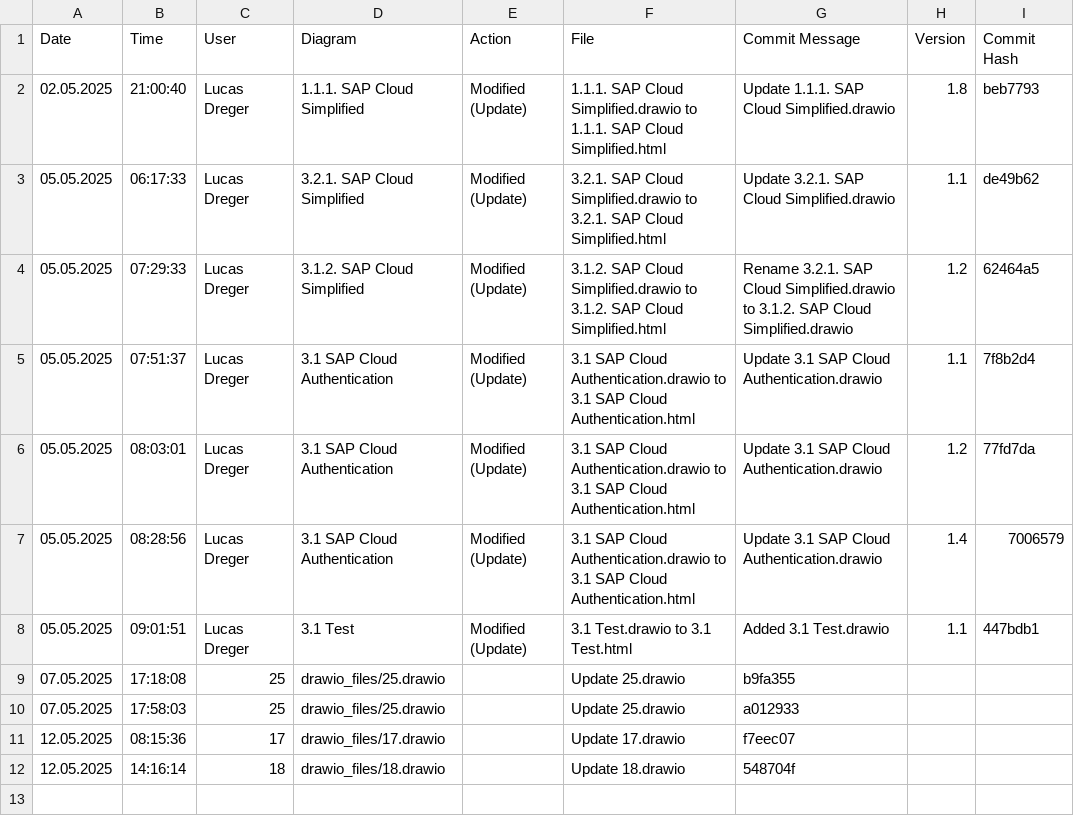
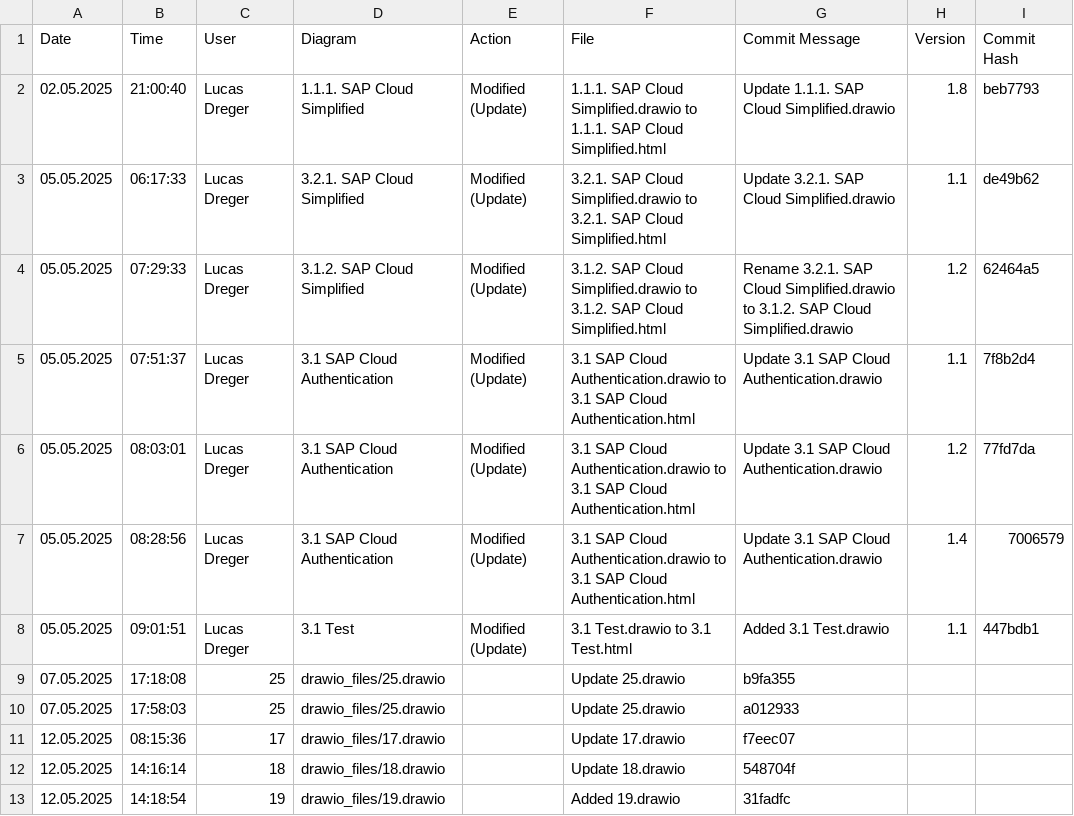
Before and after one commit to frostaag/diagrams, a CSV file: html_files/CHANGELOG.csv, drawn as a sheet; the diff names each change by its address in the sheet, - before the commit and + after, or states it on an @@ line.

```diff
--- a/html_files/CHANGELOG.csv
+++ b/html_files/CHANGELOG.csv
+row 13: 12.05.2025 | 14:18:54 | 19 | drawio_files/19.drawio |  | Added 19.drawio | 31fadfc
```
Also changed, not shown: 2 other files.
